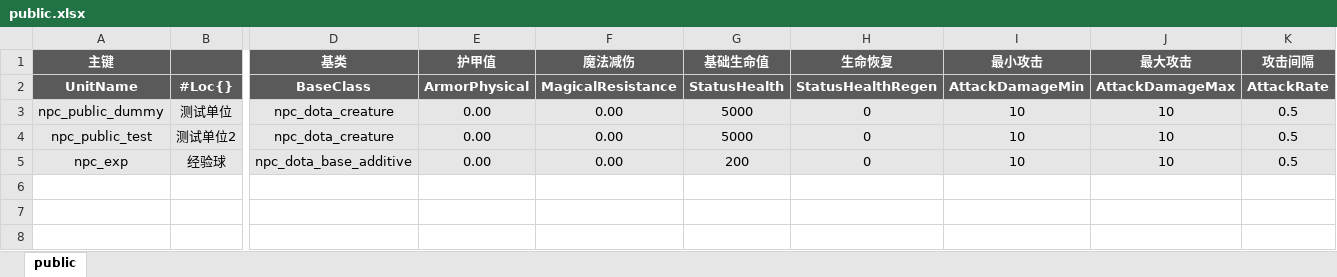
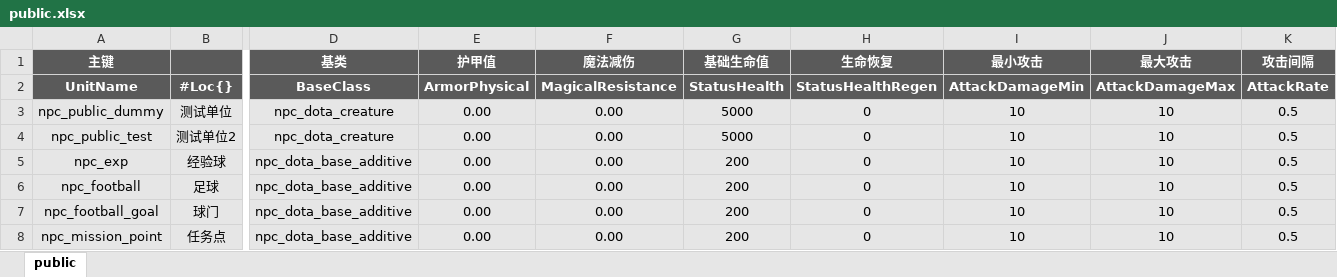
Before and after one commit to YPYT1/nobody, an Excel workbook: excels/units/public.xlsx, sheet public, drawn as a sheet; only a part is shown, gaps mark what is left out; values as stored, in another font and other column widths than the file's, no borders; rows hold the shown columns only; the diff names each change by its address in the sheet, - before the commit and + after, or states it on an @@ line.

```diff
--- a/excels/units/public.xlsx (sheet public)
+++ b/excels/units/public.xlsx (sheet public)
+row 6: npc_football | 足球 | npc_dota_base_additive | 0.00 | 0.00 | 200 | 0 | 10 | 10 | 0.5
+row 7: npc_football_goal | 球门 | npc_dota_base_additive | 0.00 | 0.00 | 200 | 0 | 10 | 10 | 0.5
+row 8: npc_mission_point | 任务点 | npc_dota_base_additive | 0.00 | 0.00 | 200 | 0 | 10 | 10 | 0.5
```
Also changed, not shown: 47 other files.
